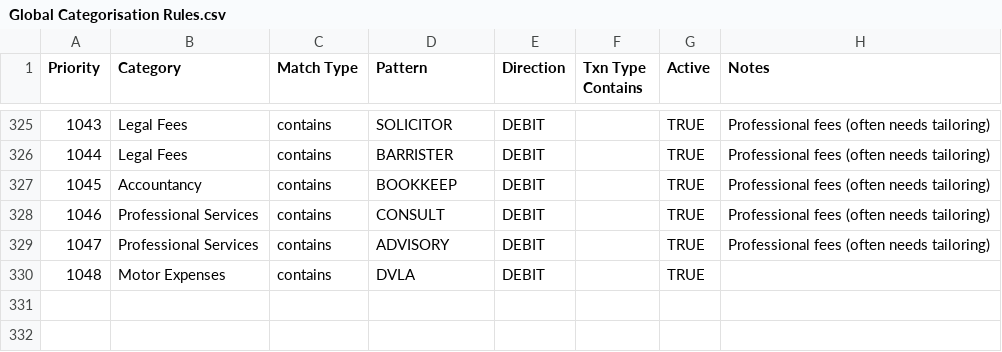
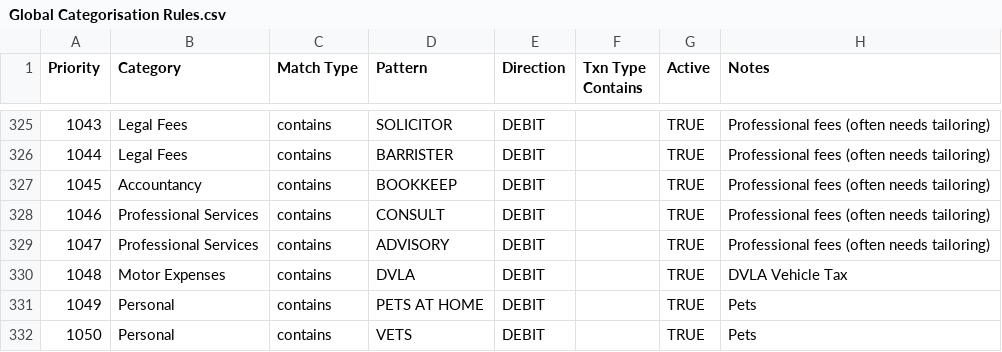
Before and after one commit to GeorgeFarrellx/PDF-Converter, a CSV file: Global Categorisation Rules.csv, drawn as a sheet; only a part is shown, gaps mark what is left out.

Commit message:
Update Global Categorisation Rules.csv

```diff
--- a/Global Categorisation Rules.csv
+++ b/Global Categorisation Rules.csv
@@ -329,2 +329,4 @@
 1047,Professional Services,contains,ADVISORY,DEBIT,,TRUE,Professional fees (often needs tailoring)
-1048,Motor Expenses,contains,DVLA,DEBIT,,TRUE,
+1048,Motor Expenses,contains,DVLA,DEBIT,,TRUE,DVLA Vehicle Tax
+1049,Personal ,contains,PETS AT HOME,DEBIT,,TRUE,Pets
+1050,Personal ,contains,VETS,DEBIT,,TRUE,Pets
```
